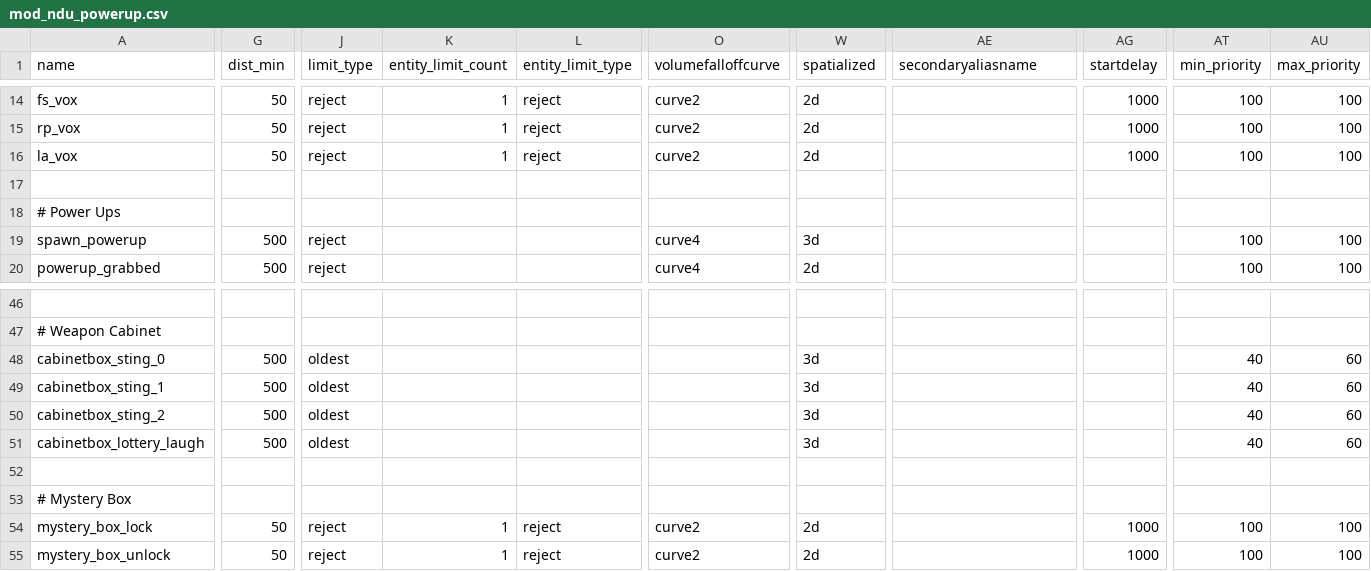
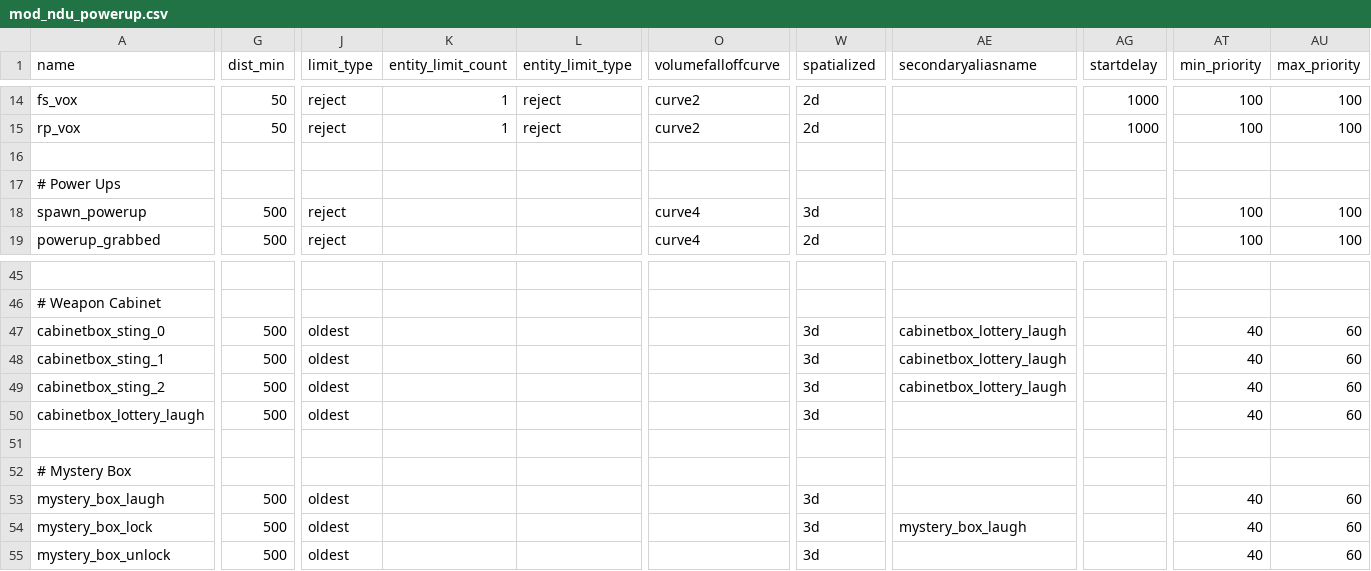
Before and after one commit to Keyware-Digital/NDU-Reloaded, a CSV file: soundaliases/mod_ndu_powerup.csv, drawn as a sheet; only a part is shown, gaps mark what is left out; removed rows and columns are numbered as before the commit, all else as after; rows hold the shown columns only; the diff covers the shown part only; the diff names each change by its address in the sheet, - before the commit and + after, or states it on an @@ line.

```diff
--- a/soundaliases/mod_ndu_powerup.csv
+++ b/soundaliases/mod_ndu_powerup.csv
-row 16: la_vox | 50 | reject | 1 | reject | curve2 | 2d |  | 1000 | 100 | 100
-AE47:AE49 (secondaryaliasname): (empty)
+AE47:AE49 (secondaryaliasname): cabinetbox_lottery_laugh
+row 53: mystery_box_laugh | 500 | oldest |  |  |  | 3d |  |  | 40 | 60
-G54:G55 (dist_min): 50
+G54:G55 (dist_min): 500
-J54:J55 (limit_type): reject
+J54:J55 (limit_type): oldest
-K54:K55 (entity_limit_count): 1
+K54:K55 (entity_limit_count): (empty)
-L54:L55 (entity_limit_type): reject
+L54:L55 (entity_limit_type): (empty)
-O54:O55 (volumefalloffcurve): curve2
+O54:O55 (volumefalloffcurve): (empty)
-W54:W55 (spatialized): 2d
+W54:W55 (spatialized): 3d
-AE54 (secondaryaliasname): (empty)
+AE54 (secondaryaliasname): mystery_box_laugh
-AG54:AG55 (startdelay): 1000
+AG54:AG55 (startdelay): (empty)
-AT54:AT55 (min_priority): 100
+AT54:AT55 (min_priority): 40
-AU54:AU55 (max_priority): 100
+AU54:AU55 (max_priority): 60
```
Also changed, not shown: 6 edited cells elsewhere in this file, soundaliases/mod_ndu.csv, 10 other files.
